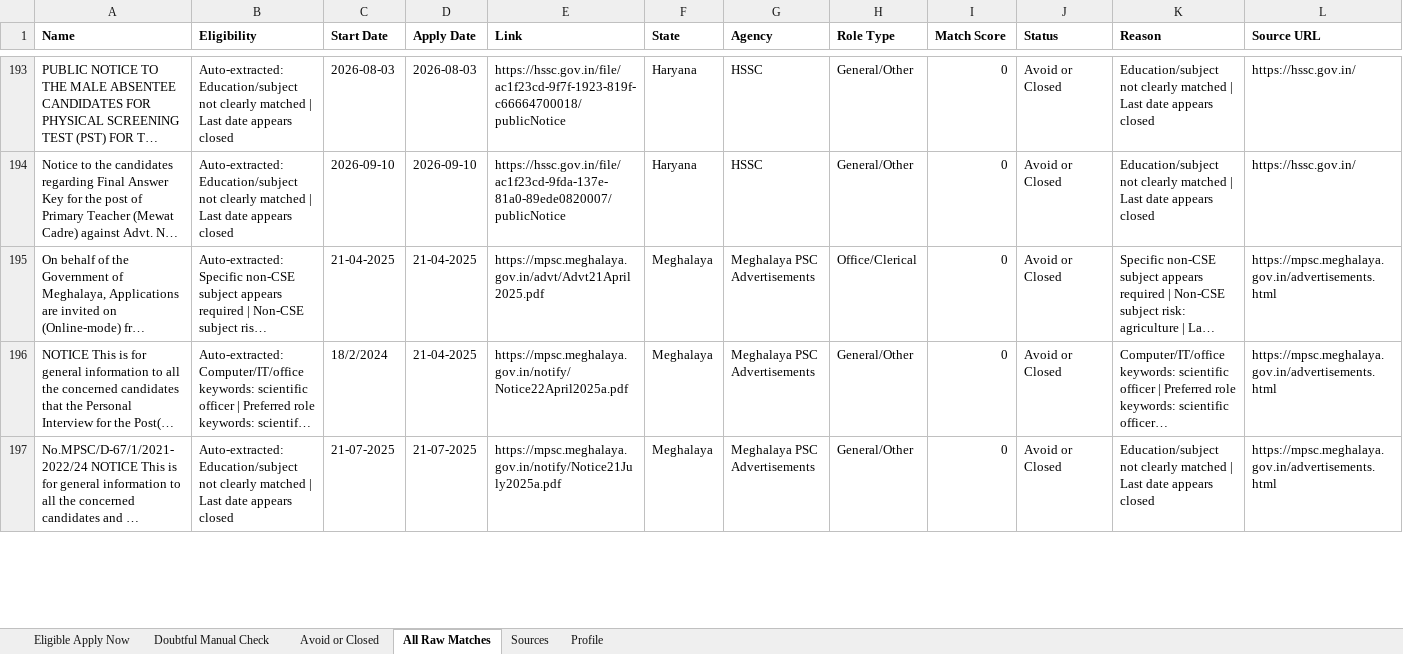
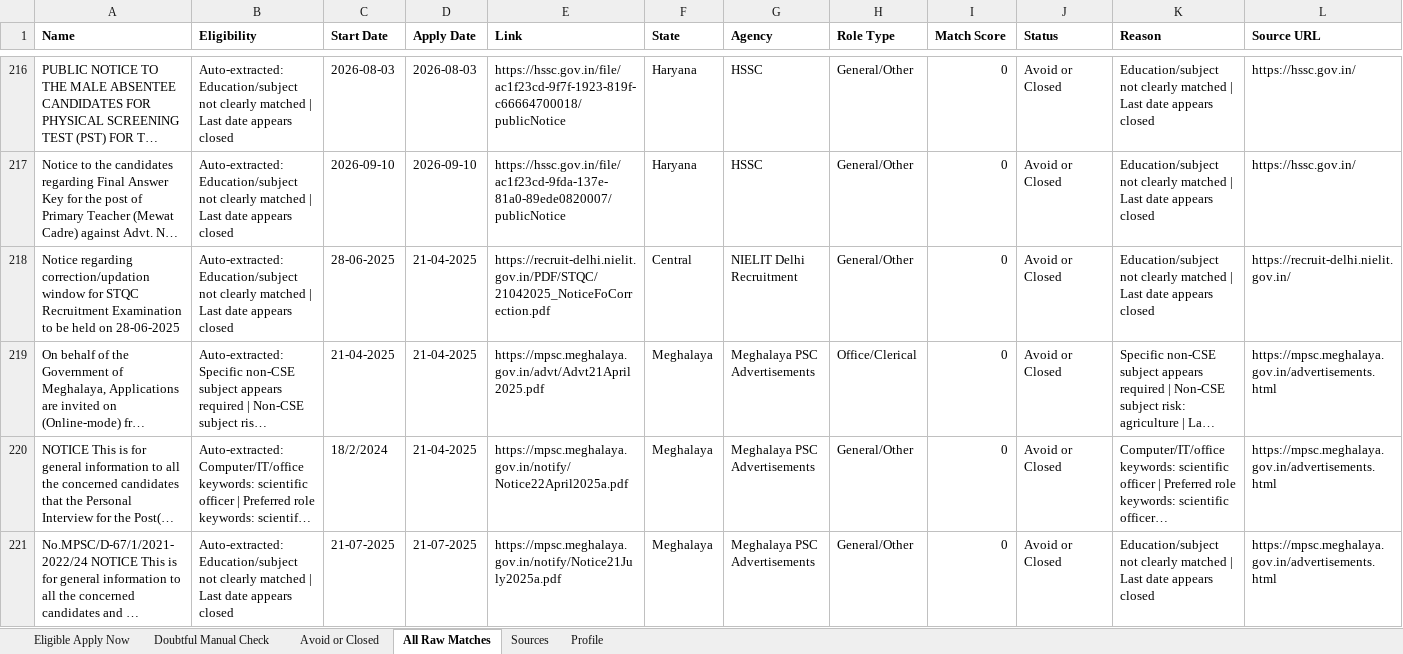
Before and after one commit to cshemant/LearnWithHemant, an Excel workbook: jobs/government_jobs_tracker.xlsx, sheet All Raw Matches, drawn as a sheet; only a part is shown, gaps mark what is left out; long unchanged cells end in …; values as stored, in another font and other column widths than the file's, no borders; rows hold the shown columns only; the diff covers the shown part only; the diff names each change by its address in the sheet, - before the commit and + after, or states it on an @@ line.

```diff
--- a/jobs/government_jobs_tracker.xlsx (sheet All Raw Matches)
+++ b/jobs/government_jobs_tracker.xlsx (sheet All Raw Matches)
+row 218: Notice regarding correction/updation window for STQC Recruitment Examination to be held on 28-06-2025 | Auto-extracted: Education/subject not clearly matched | Last date appears closed | 28-06-2025 | 21-04-2025 | https://recruit-delhi.nielit.gov.in/PDF/STQC/21042025_NoticeFoCorrection.pdf | Central | NIELIT Delhi Recruitment | General/Other | 0 | Avoid or Closed | Education/subject not clearly matched | Last date appears closed | https://recruit-delhi.nielit.gov.in/
```
Also changed, not shown: 69 added rows, 3 removed rows and 9 edited cells elsewhere in this sheet, sheet Avoid or Closed, sheet Doubtful Manual Check, 32 other files.
